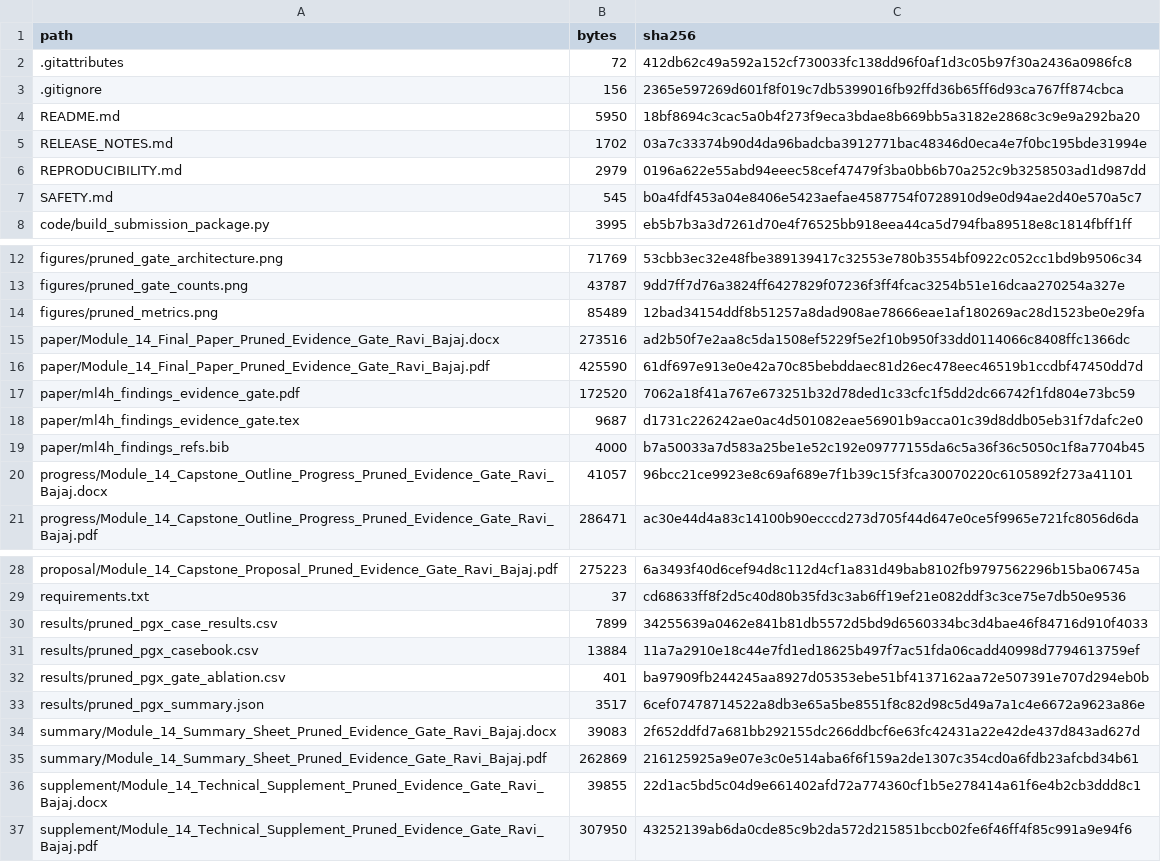
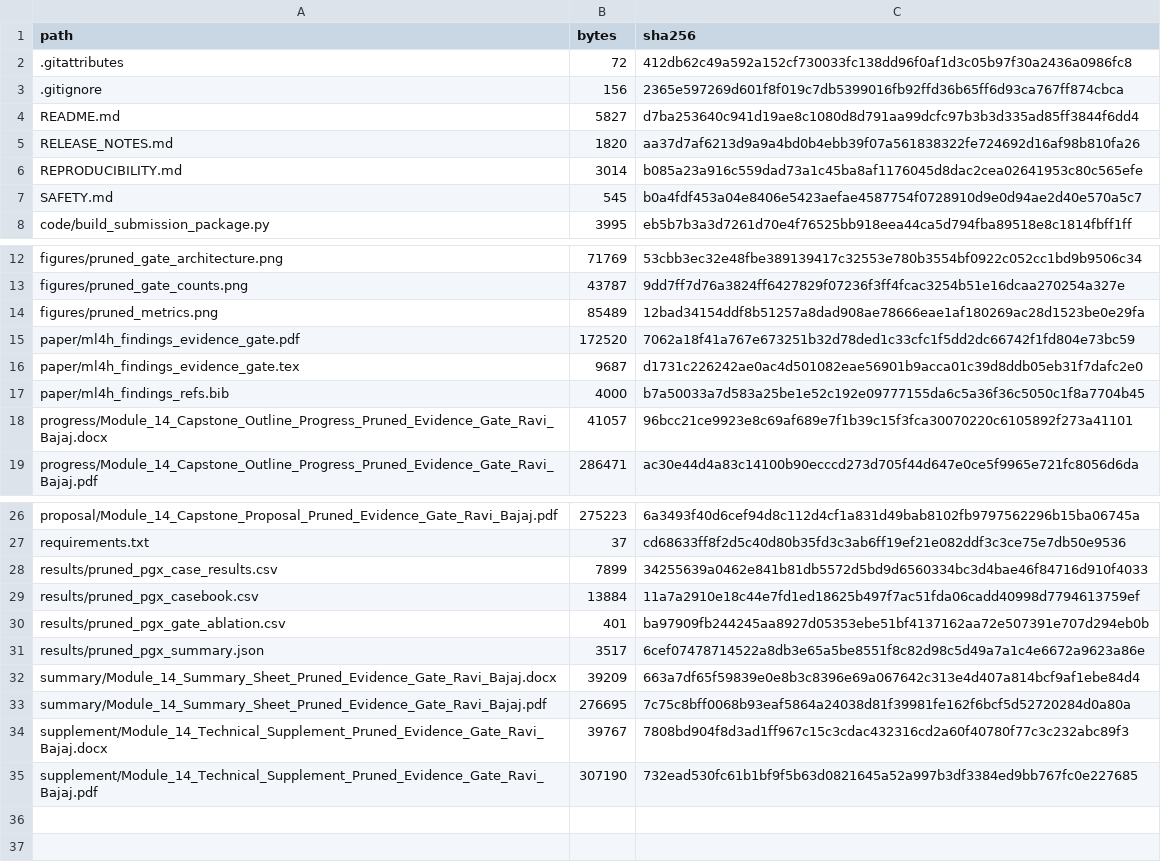
Before and after one commit to rbajaj5/evidence-gated-pgx-llm-alerts, a CSV file: MANIFEST_SHA256.csv, drawn as a sheet; only a part is shown, gaps mark what is left out.

Commit message:
Use ML4H LaTeX as final paper source

```diff
--- a/MANIFEST_SHA256.csv
+++ b/MANIFEST_SHA256.csv
@@ -3,5 +3,5 @@ path,bytes,sha256
 .gitignore,156,2365e597269d601f8f019c7db5399016fb92ffd36b65ff6d93ca767ff874cbca
-README.md,5950,18bf8694c3cac5a0b4f273f9eca3bdae8b669bb5a3182e2868c3c9e9a292ba20
-RELEASE_NOTES.md,1702,03a7c33374b90d4da96badcba3912771bac48346d0eca4e7f0bc195bde31994e
-REPRODUCIBILITY.md,2979,0196a622e55abd94eeec58cef47479f3ba0bb6b70a252c9b3258503ad1d987dd
+README.md,5827,d7ba253640c941d19ae8c1080d8d791aa99dcfc97b3b3d335ad85ff3844f6dd4
+RELEASE_NOTES.md,1820,aa37d7af6213d9a9a4bd0b4ebb39f07a561838322fe724692d16af98b810fa26
+REPRODUCIBILITY.md,3014,b085a23a916c559dad73a1c45ba8af1176045d8dac2cea02641953c80c565efe
 SAFETY.md,545,b0a4fdf453a04e8406e5423aefae4587754f0728910d9e0d94ae2d40e570a5c7
@@ -14,4 +14,2 @@ figures/pruned_gate_counts.png,43787,9dd7ff7d76a3824ff6427829f07236f3ff4fcac3254
 figures/pruned_metrics.png,85489,12bad34154ddf8b51257a8dad908ae78666eae1af180269ac28d1523be0e29fa
-paper/Module_14_Final_Paper_Pruned_Evidence_Gate_Ravi_Bajaj.docx,273516,ad2b50f7e2aa8c5da1508ef5229f5e2f10b950f33dd0114066c8408ffc1366dc
-paper/Module_14_Final_Paper_Pruned_Evidence_Gate_Ravi_Bajaj.pdf,425590,61df697e913e0e42a70c85bebddaec81d26ec478eec46519b1ccdbf47450dd7d
 paper/ml4h_findings_evidence_gate.pdf,172520,7062a18f41a767e673251b32d78ded1c33cfc1f5dd2dc66742f1fd804e73bc59
@@ -33,5 +31,5 @@ results/pruned_pgx_gate_ablation.csv,401,ba97909fb244245aa8927d05353ebe51bf41371
 results/pruned_pgx_summary.json,3517,6cef07478714522a8db3e65a5be8551f8c82d98c5d49a7a1c4e6672a9623a86e
-summary/Module_14_Summary_Sheet_Pruned_Evidence_Gate_Ravi_Bajaj.docx,39083,2f652ddfd7a681bb292155dc266ddbcf6e63fc42431a22e42de437d843ad627d
-summary/Module_14_Summary_Sheet_Pruned_Evidence_Gate_Ravi_Bajaj.pdf,262869,216125925a9e07e3c0e514aba6f6f159a2de1307c354cd0a6fdb23afcbd34b61
-supplement/Module_14_Technical_Supplement_Pruned_Evidence_Gate_Ravi_Bajaj.docx,39855,22d1ac5bd5c04d9e661402afd72a774360cf1b5e278414a61f6e4b2cb3ddd8c1
-supplement/Module_14_Technical_Supplement_Pruned_Evidence_Gate_Ravi_Bajaj.pdf,307950,43252139ab6da0cde85c9b2da572d215851bccb02fe6f46ff4f85c991a9e94f6
+summary/Module_14_Summary_Sheet_Pruned_Evidence_Gate_Ravi_Bajaj.docx,39209,663a7df65f59839e0e8b3c8396e69a067642c313e4d407a814bcf9af1ebe84d4
+summary/Module_14_Summary_Sheet_Pruned_Evidence_Gate_Ravi_Bajaj.pdf,276695,7c75c8bff0068b93eaf5864a24038d81f39981fe162f6bcf5d52720284d0a80a
+supplement/Module_14_Technical_Supplement_Pruned_Evidence_Gate_Ravi_Bajaj.docx,39767,7808bd904f8d3ad1ff967c15c3cdac432316cd2a60f40780f77c3c232abc89f3
+supplement/Module_14_Technical_Supplement_Pruned_Evidence_Gate_Ravi_Bajaj.pdf,307190,732ead530fc61b1bf9f5b63d0821645a52a997b3df3384ed9bb767fc0e227685
```
Also changed, not shown: 10 other files.
